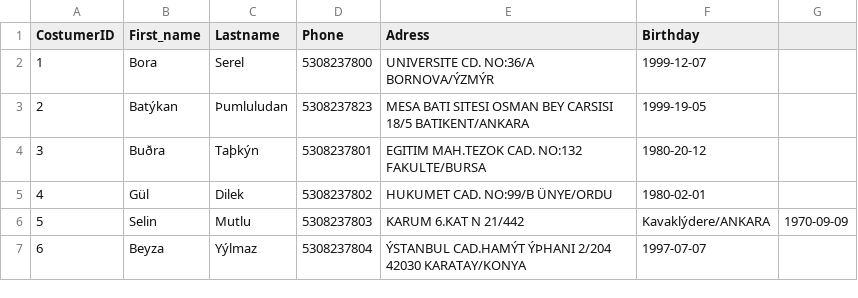
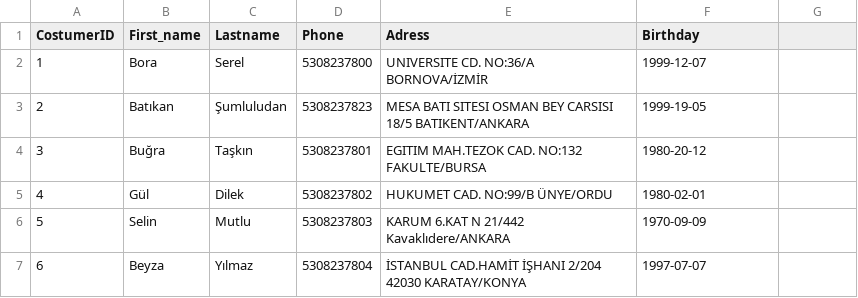
Before and after one commit to boraserel/BIL372Project, a CSV file: Customer.csv, drawn as a sheet; the diff names each change by its address in the sheet, - before the commit and + after, or states it on an @@ line.

Commit message:
Update Customer.csv

```diff
--- a/Customer.csv
+++ b/Customer.csv
-E2 (Adress): UNIVERSITE CD. NO:36/A BORNOVA/ÝZMÝR
+E2 (Adress): UNIVERSITE CD. NO:36/A BORNOVA/İZMİR
-B3 (First_name): Batýkan
+B3 (First_name): Batıkan
-C3 (Lastname): Þumluludan
+C3 (Lastname): Şumluludan
-B4 (First_name): Buðra
+B4 (First_name): Buğra
-C4 (Lastname): Taþkýn
+C4 (Lastname): Taşkın
-E6 (Adress): KARUM 6.KAT N 21/442
+E6 (Adress): KARUM 6.KAT N 21/442 Kavaklıdere/ANKARA
-F6 (Birthday): Kavaklýdere/ANKARA
+F6 (Birthday): 1970-09-09
-G6: 1970-09-09
+G6: (empty)
-C7 (Lastname): Yýlmaz
+C7 (Lastname): Yılmaz
-E7 (Adress): ÝSTANBUL CAD.HAMÝT ÝÞHANI 2/204 42030…
+E7 (Adress): İSTANBUL CAD.HAMİT İŞHANI 2/204 42030…
```
